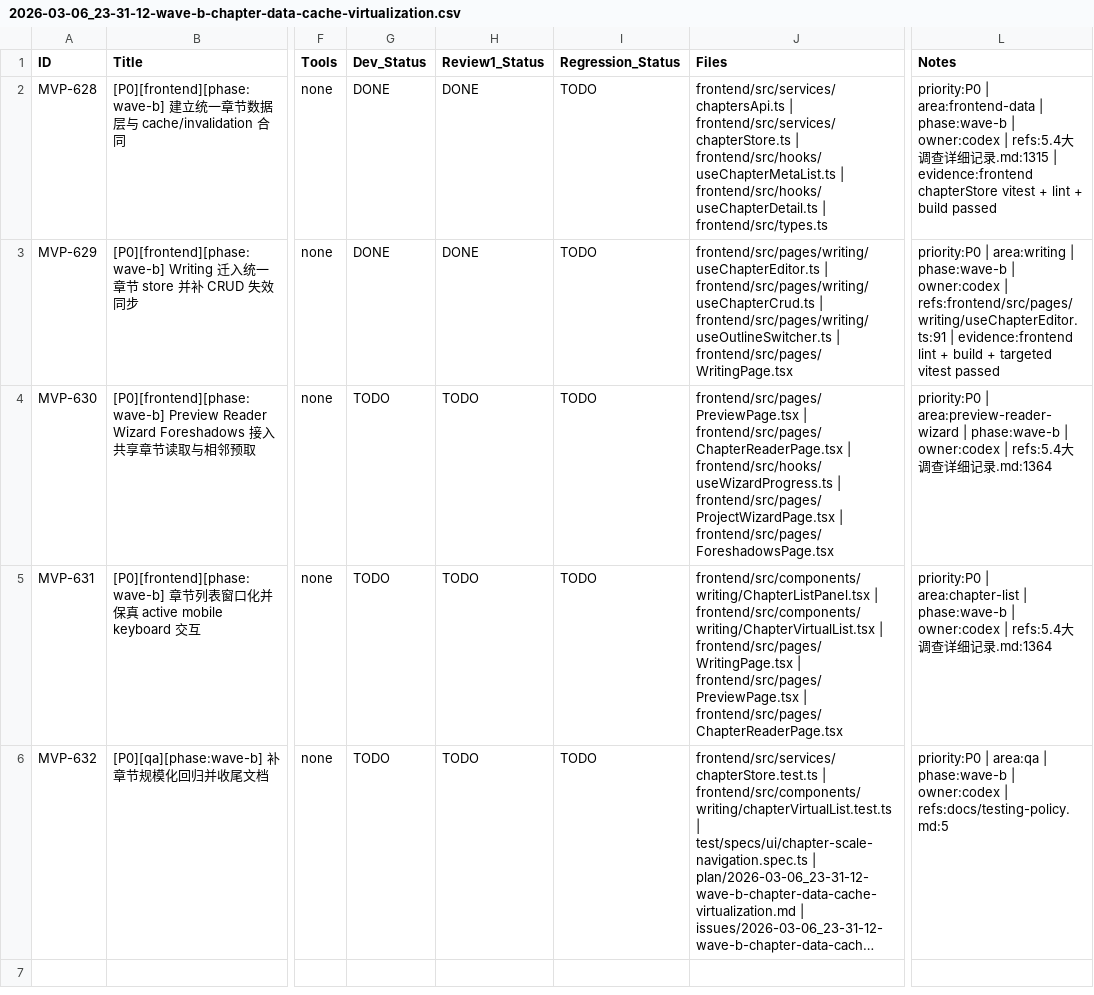
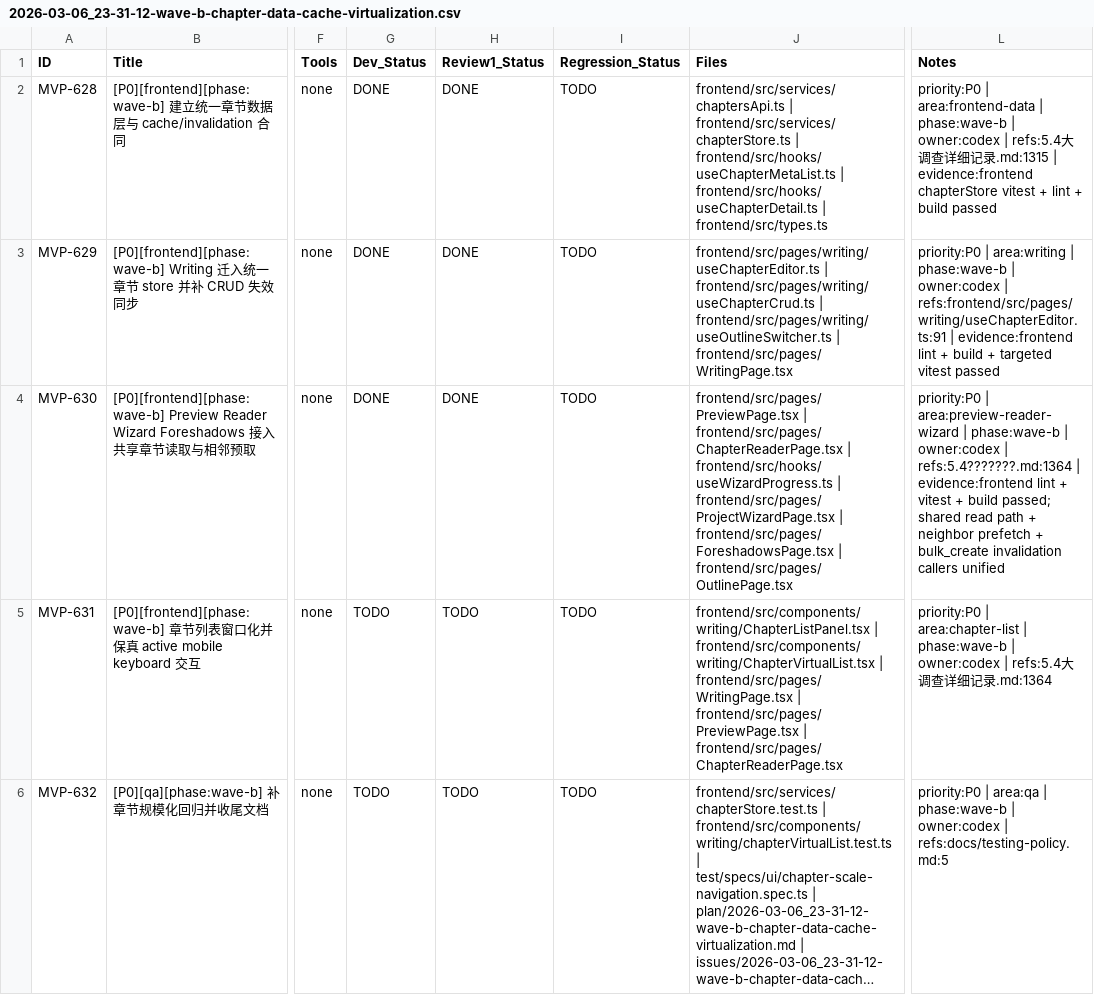
Before and after one commit to inliver233/Ai-Novel-Demo, a CSV file: issues/2026-03-06_23-31-12-wave-b-chapter-data-cache-virtualization.csv, drawn as a sheet; only a part is shown, gaps mark what is left out; long unchanged cells end in …; the diff names each change by its address in the sheet, - before the commit and + after, or states it on an @@ line.

Commit message:
[MVP-630] [P0][frontend][phase:wave-b] Preview Reader Wizard Foreshadows 接入共享章节读取与相邻预取

```diff
--- a/issues/2026-03-06_23-31-12-wave-b-chapter-data-cache-virtualization.csv
+++ b/issues/2026-03-06_23-31-12-wave-b-chapter-data-cache-virtualization.csv
-G4 (Dev_Status): TODO
+G4 (Dev_Status): DONE
-H4 (Review1_Status): TODO
+H4 (Review1_Status): DONE
-J4 (Files): …| frontend/src/pages/ForeshadowsPage.tsx
+J4 (Files): …| frontend/src/pages/ForeshadowsPage.tsx | frontend/src/pages/OutlinePage.tsx
-L4 (Notes): …owner:codex | refs:5.4大调查详细记录.md:1364
+L4 (Notes): …owner:codex | refs:5.4???????.md:1364 | evidence:frontend lint + vitest + build passed; shared read path + neighbor prefetch + bulk_create invalidation callers unified
```
Also changed, not shown: 6 other files.
